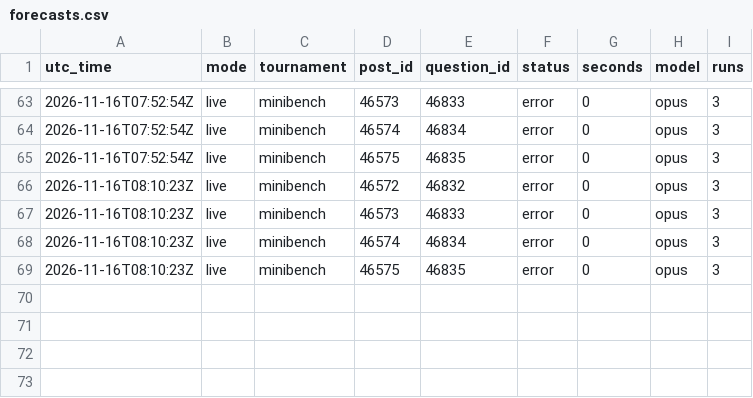
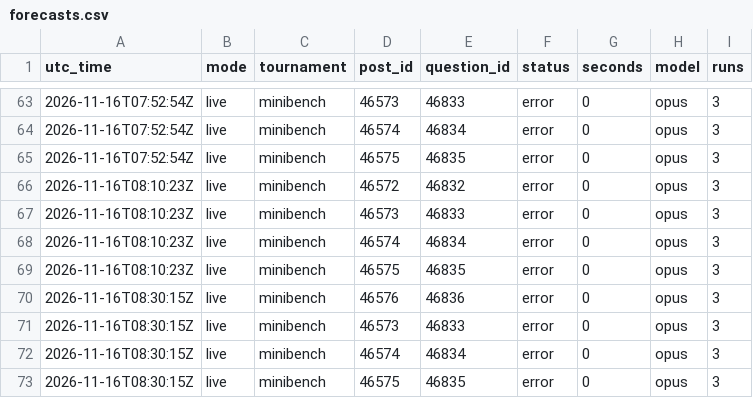
Before and after one commit to SiyaoGui/claude-forecast-bot, a CSV file: logs/forecasts.csv, drawn as a sheet; only a part is shown, gaps mark what is left out; the diff names each change by its address in the sheet, - before the commit and + after, or states it on an @@ line.

Commit message:
Update forecast log

```diff
--- a/logs/forecasts.csv
+++ b/logs/forecasts.csv
+row 70: 2026-11-16T08:30:15Z | live | minibench | 46576 | 46836 | error | 0 | opus | 3
+row 71: 2026-11-16T08:30:15Z | live | minibench | 46573 | 46833 | error | 0 | opus | 3
+row 72: 2026-11-16T08:30:15Z | live | minibench | 46574 | 46834 | error | 0 | opus | 3
+row 73: 2026-11-16T08:30:15Z | live | minibench | 46575 | 46835 | error | 0 | opus | 3
```
